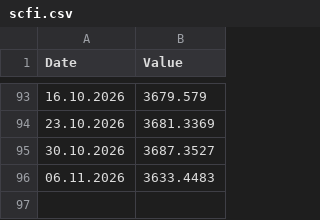
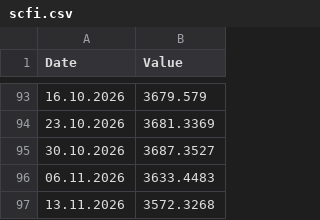
Before and after one commit to DoiEnnoson/freight-indices-newsletter, a CSV file: data/scfi.csv, drawn as a sheet; only a part is shown, gaps mark what is left out.

```diff
--- a/data/scfi.csv
+++ b/data/scfi.csv
@@ -96 +96,2 @@ Date,Value
 06.11.2026,3633.4483
+13.11.2026,3572.3268
```
Also changed, not shown: data/iaci.csv, data/wci.csv.
